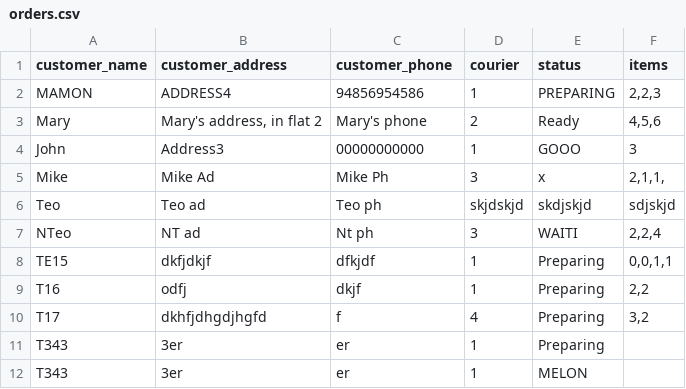
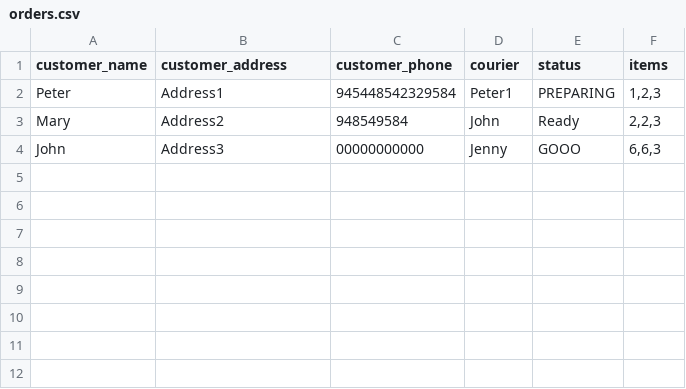
Before and after one commit to aram-de/Mini-project, a CSV file: data/orders.csv, drawn as a sheet.

```diff
--- a/data/orders.csv
+++ b/data/orders.csv
@@ -1,12 +1,4 @@
 customer_name,customer_address,customer_phone,courier,status,items
-MAMON,ADDRESS4,94856954586,1,PREPARING,"2,2,3"
-Mary,"Mary's address, in flat 2",Mary's phone,2,Ready,"4,5,6"
-John,Address3,00000000000,1,GOOO,3
-Mike,Mike Ad,Mike Ph,3,x,"2,1,1,"
-Teo,Teo ad,Teo ph,skjdskjd,skdjskjd,sdjskjd
-NTeo,NT ad,Nt ph,3,WAITI,"2,2,4"
-TE15,dkfjdkjf,dfkjdf,1,Preparing,"0,0,1,1"
-T16,odfj,dkjf,1,Preparing,"2,2"
-T17,dkhfjdhgdjhgfd,f,4,Preparing,"3,2"
-T343,3er,er,1,Preparing,
-T343,3er,er,1,MELON,
+Peter, Address1, 945448542329584, Peter1, PREPARING, "1,2,3"
+Mary, Address2, 948549584, John, Ready, "2,2,3"
+John, Address3, 00000000000, Jenny, GOOO, "6,6,3"
```
Also changed, not shown: 3 other files.
